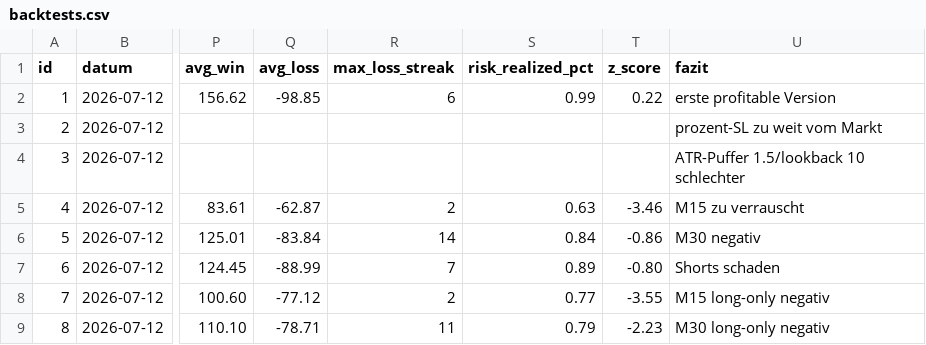
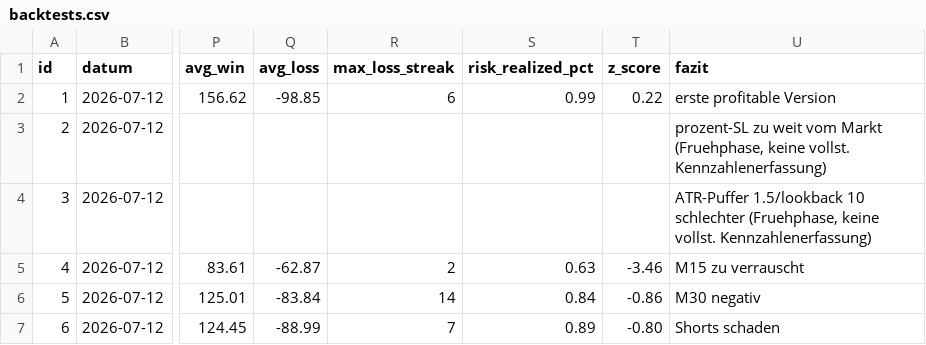
Before and after one commit to translucentv1/trading-bot-v1, a CSV file: backtests.csv, drawn as a sheet; only a part is shown, gaps mark what is left out; the shorter side is filled out with more unchanged rows; the diff names each change by its address in the sheet, - before the commit and + after, or states it on an @@ line.

```diff
--- a/backtests.csv
+++ b/backtests.csv
-U3 (fazit): …vom Markt
+U3 (fazit): …vom Markt (Fruehphase, keine vollst. Kennzahlenerfassung)
-U4 (fazit): …10 schlechter
+U4 (fazit): …10 schlechter (Fruehphase, keine vollst. Kennzahlenerfassung)
```
Also changed, not shown: 8 other files.
